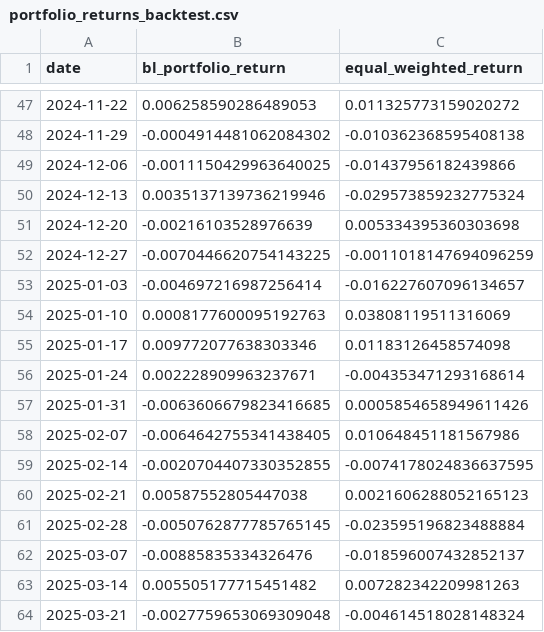
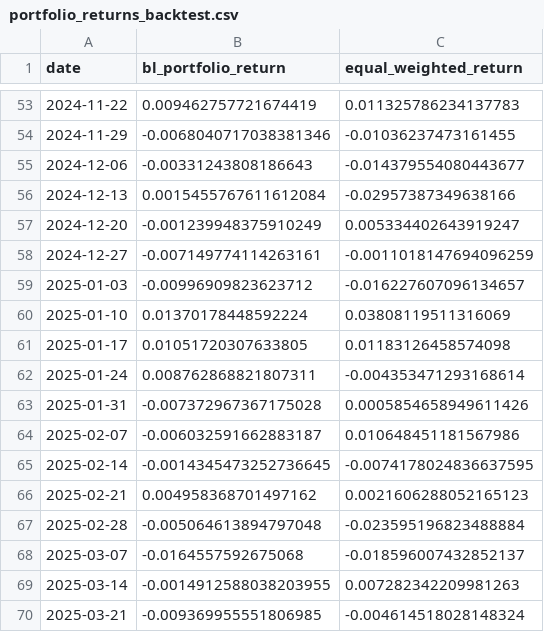
Before and after one commit to conquerv0/PortfolioAgent, a CSV file: data/evaluation/portfolio_returns_backtest.csv, drawn as a sheet; only a part is shown, gaps mark what is left out; the diff covers the shown part only.

```diff
--- a/data/evaluation/portfolio_returns_backtest.csv
+++ b/data/evaluation/portfolio_returns_backtest.csv
@@ -47,18 +53,18 @@ date,bl_portfolio_return,equal_weighted_return
-2024-11-22,0.006258590286489053,0.011325773159020272
-2024-11-29,-0.0004914481062084302,-0.010362368595408138
-2024-12-06,-0.0011150429963640025,-0.01437956182439866
-2024-12-13,0.0035137139736219946,-0.029573859232775324
-2024-12-20,-0.00216103528976639,0.005334395360303698
-2024-12-27,-0.0070446620754143225,-0.0011018147694096259
-2025-01-03,-0.004697216987256414,-0.016227607096134657
-2025-01-10,0.0008177600095192763,0.03808119511316069
-2025-01-17,0.009772077638303346,0.01183126458574098
-2025-01-24,0.002228909963237671,-0.004353471293168614
-2025-01-31,-0.0063606679823416685,0.0005854658949611426
-2025-02-07,-0.0064642755341438405,0.010648451181567986
-2025-02-14,-0.0020704407330352855,-0.0074178024836637595
-2025-02-21,0.00587552805447038,0.0021606288052165123
-2025-02-28,-0.0050762877785765145,-0.023595196823488884
-2025-03-07,-0.00885835334326476,-0.018596007432852137
-2025-03-14,0.005505177715451482,0.007282342209981263
-2025-03-21,-0.0027759653069309048,-0.004614518028148324
+2024-11-22,0.009462757721674419,0.011325786234137783
+2024-11-29,-0.0068040717038381346,-0.01036237473161455
+2024-12-06,-0.00331243808186643,-0.014379554080443677
+2024-12-13,0.0015455767611612084,-0.02957387349638166
+2024-12-20,-0.001239948375910249,0.005334402643919247
+2024-12-27,-0.007149774114263161,-0.0011018147694096259
+2025-01-03,-0.00996909823623712,-0.016227607096134657
+2025-01-10,0.01370178448592224,0.03808119511316069
+2025-01-17,0.01051720307633805,0.01183126458574098
+2025-01-24,0.008762868821807311,-0.004353471293168614
+2025-01-31,-0.007372967367175028,0.0005854658949611426
+2025-02-07,-0.006032591662883187,0.010648451181567986
+2025-02-14,-0.0014345473252736645,-0.0074178024836637595
+2025-02-21,0.004958368701497162,0.0021606288052165123
+2025-02-28,-0.005064613894797048,-0.023595196823488884
+2025-03-07,-0.0164557592675068,-0.018596007432852137
+2025-03-14,-0.0014912588038203955,0.007282342209981263
+2025-03-21,-0.009369955551806985,-0.004614518028148324
```
Also changed, not shown: 6 added rows and 90 edited cells elsewhere in this file, 14 other files.
